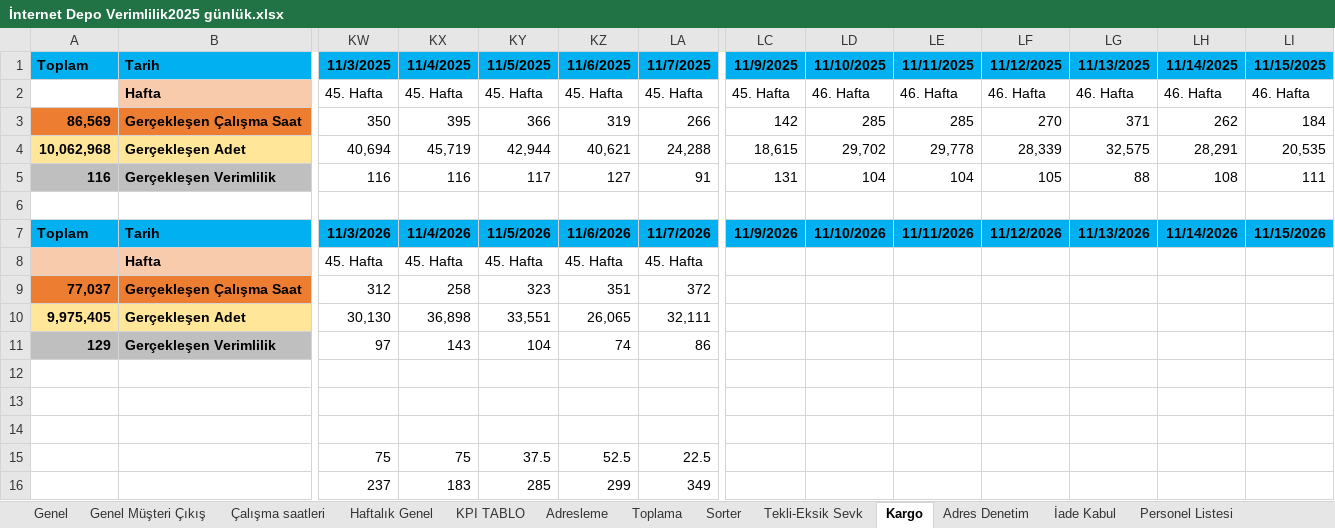
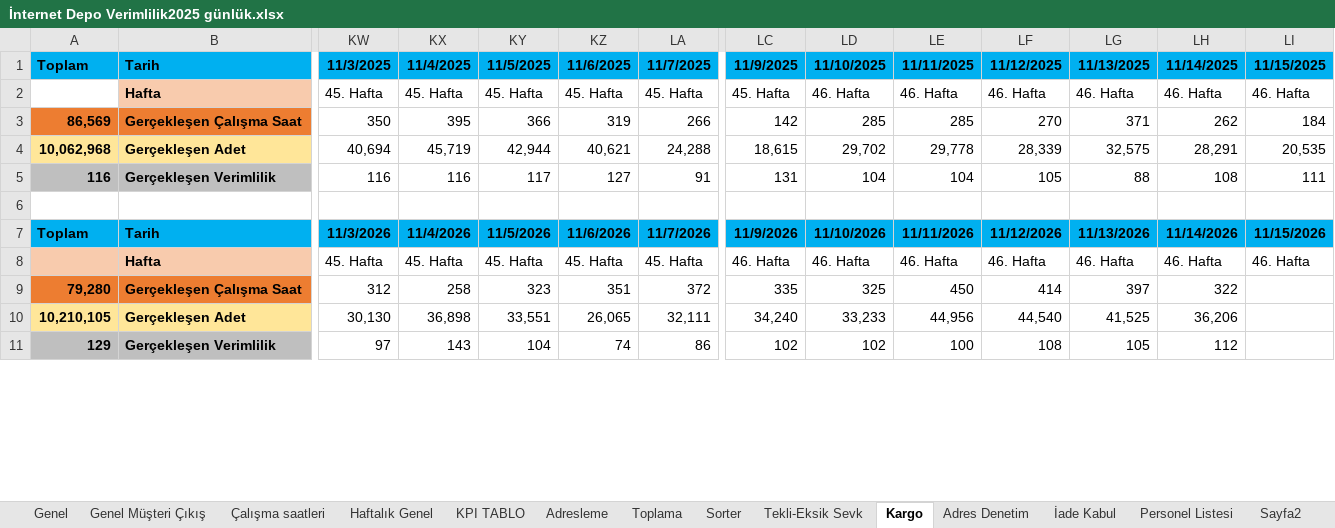
Before and after one commit to omer44-Coder/Dashboard, an Excel workbook: İnternet Depo Verimlilik2025 günlük.xlsx, sheet Kargo, drawn as a sheet; only a part is shown, gaps mark what is left out; values as stored, in another font and other column widths than the file's, no borders; removed rows and columns are numbered as before the commit, all else as after; rows hold the shown columns only; the diff covers the shown part only; the diff names each change by its address in the sheet, - before the commit and + after, or states it on an @@ line.

```diff
--- a/İnternet Depo Verimlilik2025 günlük.xlsx (sheet Kargo)
+++ b/İnternet Depo Verimlilik2025 günlük.xlsx (sheet Kargo)
+sheet tab: Sayfa2
-LC8 (11/9/2025): (empty)
+LC8 (11/9/2025): 46. Hafta
-LD8 (11/10/2025): (empty)
+LD8 (11/10/2025): 46. Hafta
-LE8 (11/11/2025): (empty)
+LE8 (11/11/2025): 46. Hafta
-LF8 (11/12/2025): (empty)
+LF8 (11/12/2025): 46. Hafta
-LG8 (11/13/2025): (empty)
+LG8 (11/13/2025): 46. Hafta
-LH8 (11/14/2025): (empty)
+LH8 (11/14/2025): 46. Hafta
-LI8 (11/15/2025): (empty)
+LI8 (11/15/2025): 46. Hafta
-A9 (Toplam): 77,037
+A9 (Toplam): 79,280
-LC9 (11/9/2025): (empty)
+LC9 (11/9/2025): 335
-LD9 (11/10/2025): (empty)
+LD9 (11/10/2025): 325
-LE9 (11/11/2025): (empty)
+LE9 (11/11/2025): 450
-LF9 (11/12/2025): (empty)
+LF9 (11/12/2025): 414
-LG9 (11/13/2025): (empty)
+LG9 (11/13/2025): 397
-LH9 (11/14/2025): (empty)
+LH9 (11/14/2025): 322
-A10 (Toplam): 9,975,405
+A10 (Toplam): 10,210,105
-LC10 (11/9/2025): (empty)
+LC10 (11/9/2025): 34,240
-LD10 (11/10/2025): (empty)
+LD10 (11/10/2025): 33,233
-LE10 (11/11/2025): (empty)
+LE10 (11/11/2025): 44,956
-LF10 (11/12/2025): (empty)
+LF10 (11/12/2025): 44,540
-LG10 (11/13/2025): (empty)
+LG10 (11/13/2025): 41,525
-LH10 (11/14/2025): (empty)
+LH10 (11/14/2025): 36,206
-LC11 (11/9/2025): (empty)
+LC11 (11/9/2025): 102
-LD11 (11/10/2025): (empty)
+LD11 (11/10/2025): 102
-LE11 (11/11/2025): (empty)
+LE11 (11/11/2025): 100
-LF11 (11/12/2025): (empty)
+LF11 (11/12/2025): 108
-LG11 (11/13/2025): (empty)
+LG11 (11/13/2025): 105
-LH11 (11/14/2025): (empty)
+LH11 (11/14/2025): 112
-row 12: (empty)
-row 13: (empty)
-row 14: (empty)
-row 15:  |  | 75 | 75 | 37.5 | 52.5 | 22.5
-row 16:  |  | 237 | 183 | 285 | 299 | 349
```
Also changed, not shown: 3 added rows and 7 removed rows elsewhere in this sheet, sheet Çalışma saatleri, sheet KPI TABLO, sheet Genel, sheet Sorter, sheet Adresleme, sheet Adres Denetim, 5 more sheets, formulas that keep their value, charts or pictures.
